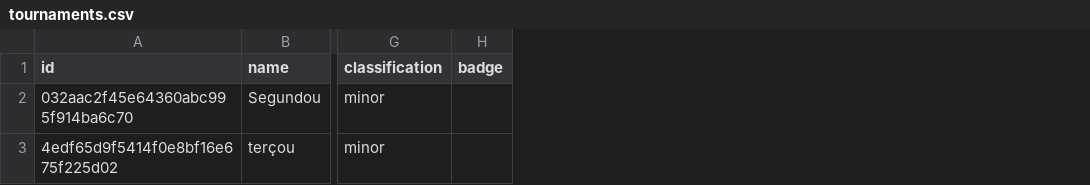
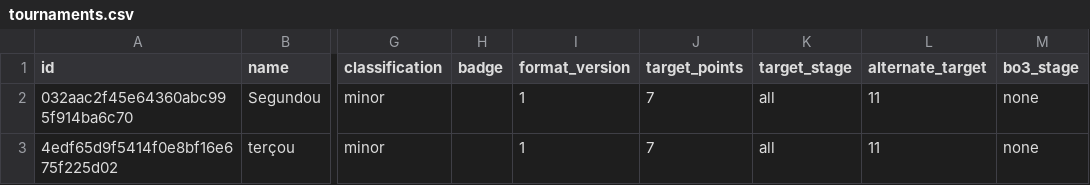
Before and after one commit to heitormachd/Immer-Pong, a CSV file: data/tournaments.csv, drawn as a sheet; only a part is shown, gaps mark what is left out; the diff covers the shown part only; the diff names each change by its address in the sheet, - before the commit and + after, or states it on an @@ line.

Commit message:
Implement tournament match skipping functionality
- Updated tournaments.csv to include new fields: format_version, target_points, target_stage, alternate_target, bo3_stage, and skipped_fixtures.
- Enhanced the CSS to visually indicate skipped matches in the tournament bracket.
- Modified the Store class to handle skipped fixtures, including validation and serialization.
- Updated tournament.html to display skipped matches and allow users to skip matches.
- Added tests to ensure the skipping functionality works as expected and integrates with the tournament lifecycle.
- Adjusted web.py to handle skip actions and update the tournament state accordingly.

```diff
--- a/data/tournaments.csv
+++ b/data/tournaments.csv
+column I (format_version), rows 2-3: 1 | 1
+column J (target_points), rows 2-3: 7 | 7
+column K (target_stage), rows 2-3: all | all
+column L (alternate_target), rows 2-3: 11 | 11
+column M (bo3_stage), rows 2-3: none | none
```
Also changed, not shown: 1 added row elsewhere in this file, 8 other files.
